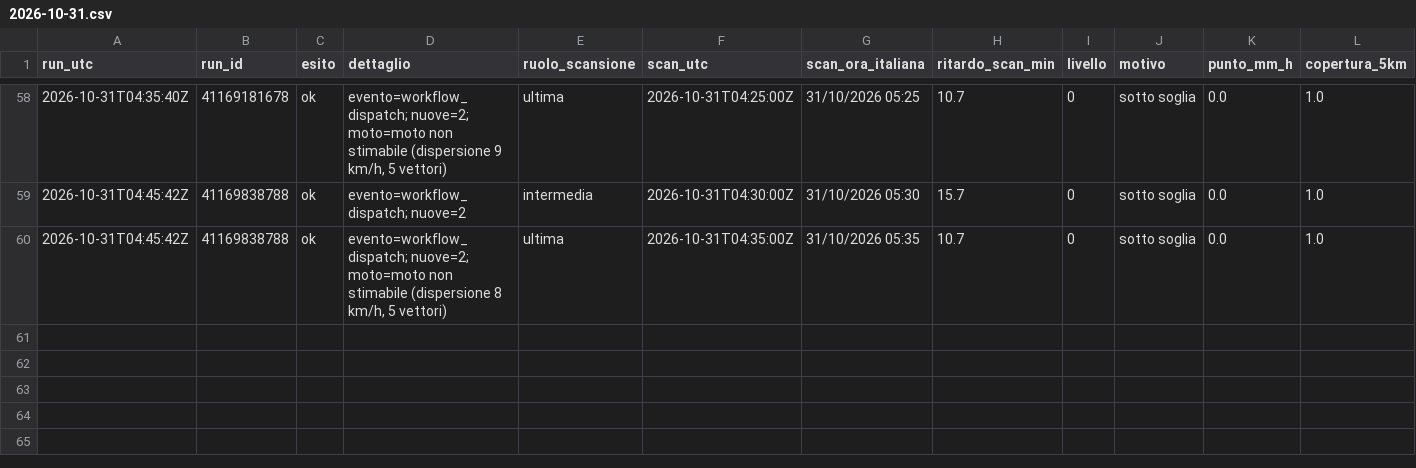
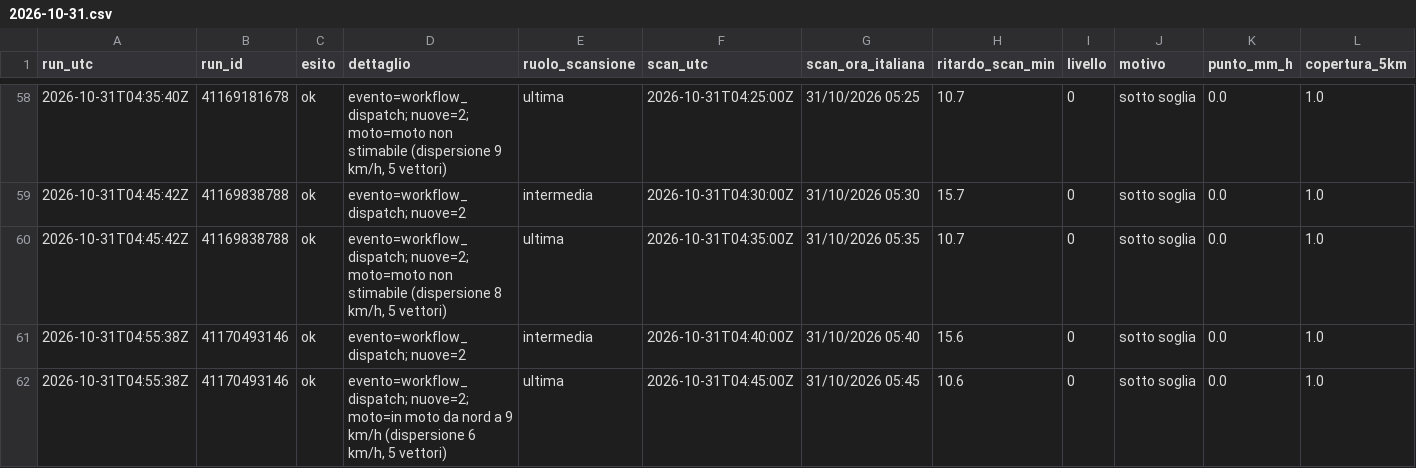
Before and after one commit to lapresentazione/nowcasting-conversano-public, a CSV file: registro/2026/2026-10-31.csv, drawn as a sheet; only a part is shown, gaps mark what is left out; rows hold the shown columns only; the diff names each change by its address in the sheet, - before the commit and + after, or states it on an @@ line.

```diff
--- a/registro/2026/2026-10-31.csv
+++ b/registro/2026/2026-10-31.csv
+row 61: 2026-10-31T04:55:38Z | 41170493146 | ok | evento=workflow_dispatch; nuove=2 | intermedia | 2026-10-31T04:40:00Z | 31/10/2026 05:40 | 15.6 | 0 | sotto soglia | 0.0 | 1.0
+row 62: 2026-10-31T04:55:38Z | 41170493146 | ok | evento=workflow_dispatch; nuove=2; moto=in moto da nord a 9 km/h (dispersione 6 km/h, 5 vettori) | ultima | 2026-10-31T04:45:00Z | 31/10/2026 05:45 | 10.6 | 0 | sotto soglia | 0.0 | 1.0
```
